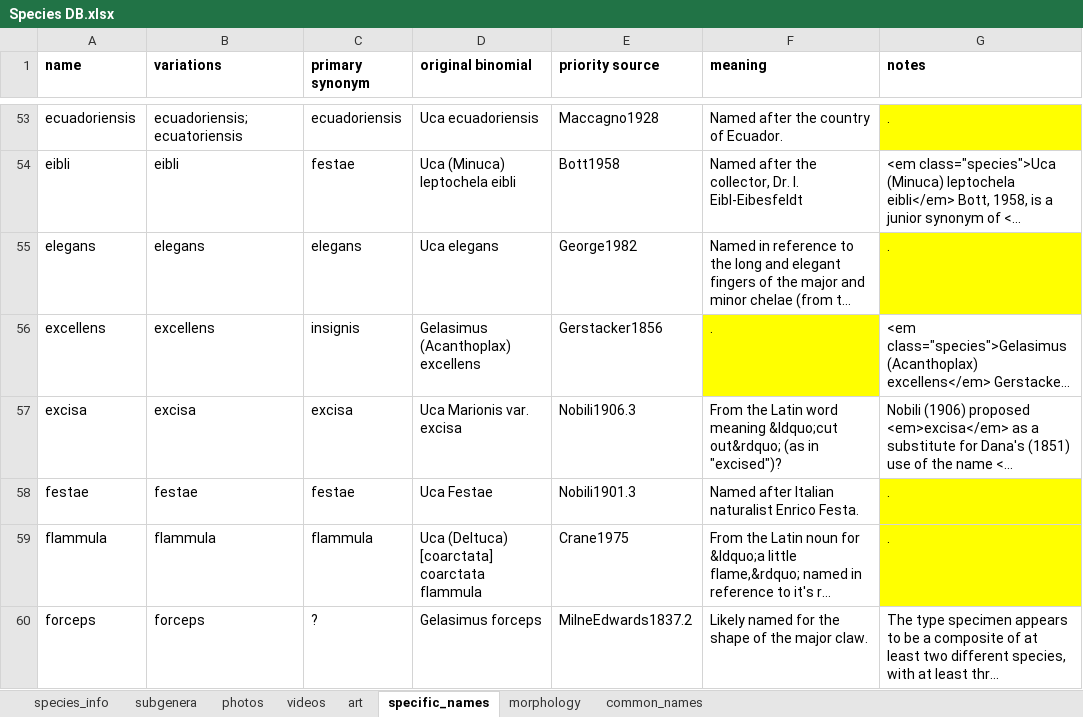
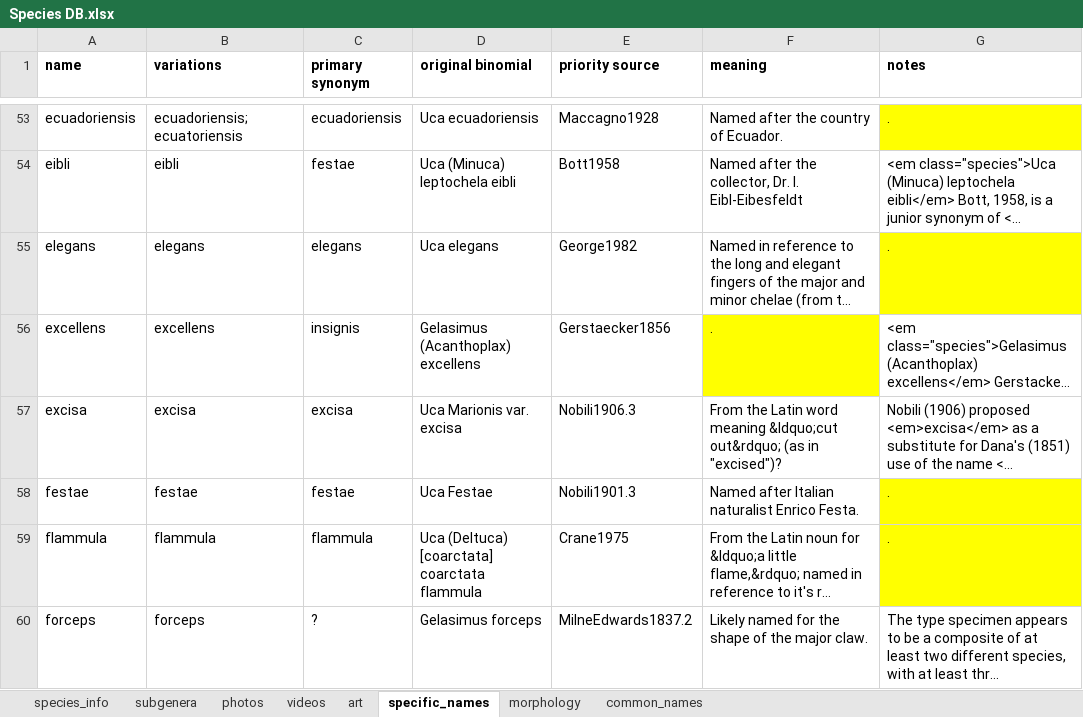
Before and after one commit to msrosenberg/fiddlercrab.info, an Excel workbook: Data/Species DB.xlsx, sheet specific_names, drawn as a sheet; only a part is shown, gaps mark what is left out; long unchanged cells end in …; values as stored, in another font and other column widths than the file's, no borders; the diff names each change by its address in the sheet, - before the commit and + after, or states it on an @@ line.

Commit message:
Monthly update
Monthly update, including new references, new cross-reference data, some
minor error corrections, and the final parts of integrating new icons
into the website

```diff
--- a/Data/Species DB.xlsx (sheet specific_names)
+++ b/Data/Species DB.xlsx (sheet specific_names)
-E56 (priority source): Gerstacker1856
+E56 (priority source): Gerstaecker1856
```
Also changed, not shown: 9 other files.
